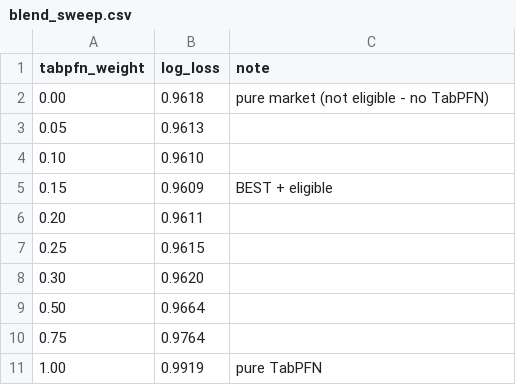
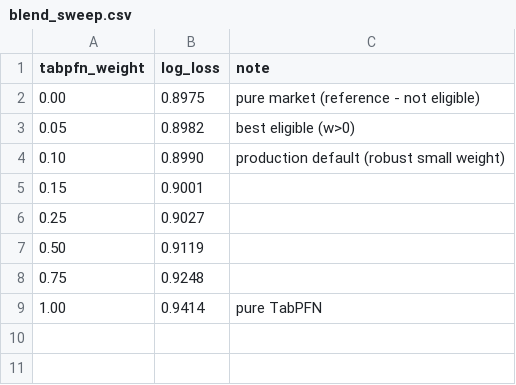
Before and after one commit to adamhicks99/tabpfn-football-predictions, a CSV file: artifacts/round_of_32/blend_sweep.csv, drawn as a sheet.

```diff
--- a/artifacts/round_of_32/blend_sweep.csv
+++ b/artifacts/round_of_32/blend_sweep.csv
@@ -1,11 +1,9 @@
 tabpfn_weight,log_loss,note
-0.00,0.9618,pure market (not eligible - no TabPFN)
-0.05,0.9613,
-0.10,0.9610,
-0.15,0.9609,BEST + eligible
-0.20,0.9611,
-0.25,0.9615,
-0.30,0.9620,
-0.50,0.9664,
-0.75,0.9764,
-1.00,0.9919,pure TabPFN
+0.00,0.8975,pure market (reference - not eligible)
+0.05,0.8982,best eligible (w>0)
+0.10,0.8990,production default (robust small weight)
+0.15,0.9001,
+0.25,0.9027,
+0.50,0.9119,
+0.75,0.9248,
+1.00,0.9414,pure TabPFN
```
Also changed, not shown: 7 other files.
